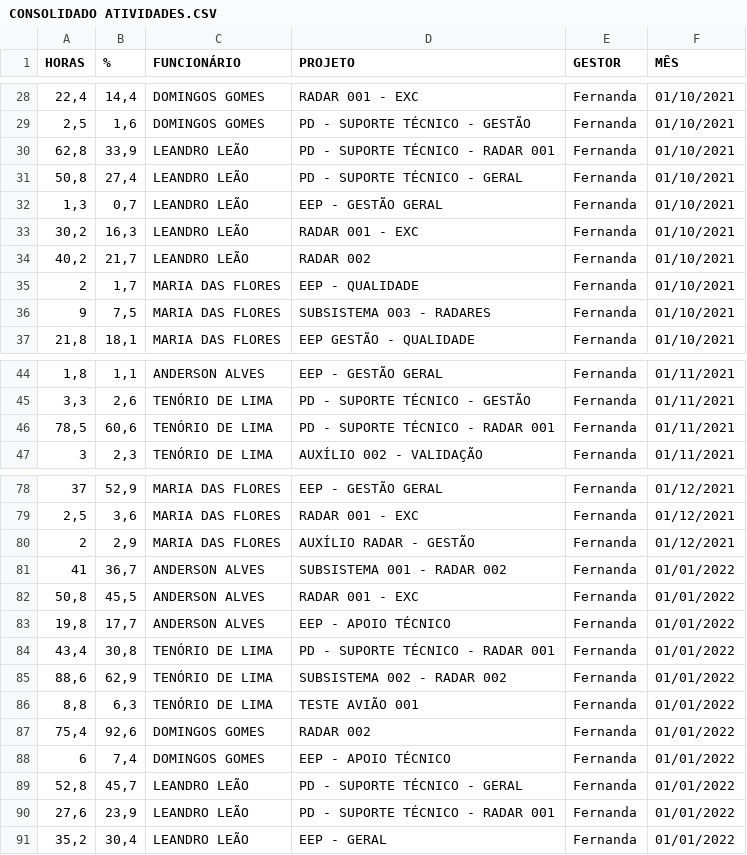
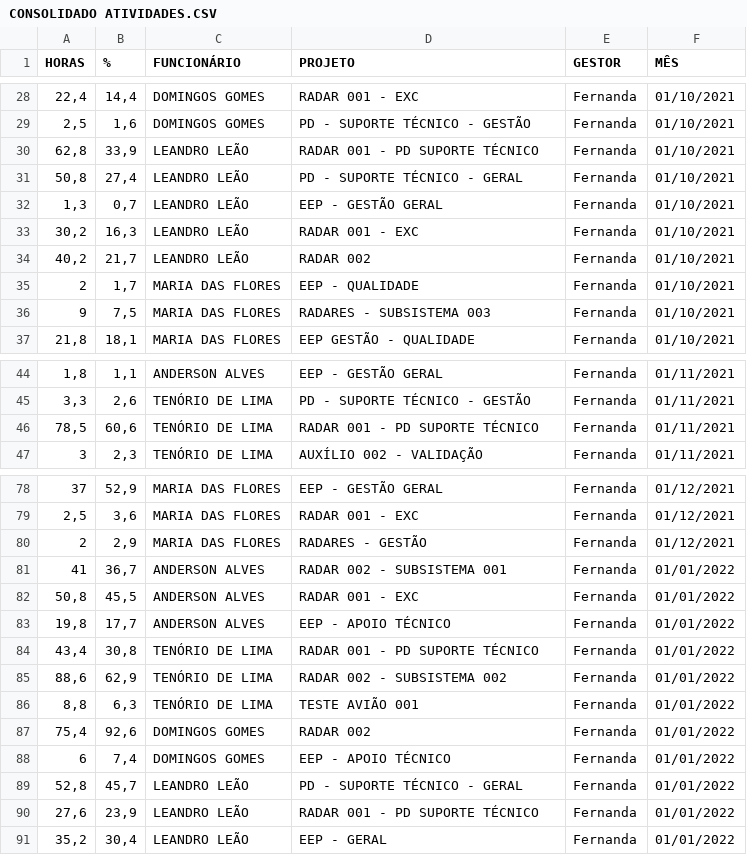
Before and after one commit to francinelemes1504/API-6-Semestre-2023, a CSV file: Documentos/CONSOLIDADO ATIVIDADES.CSV, drawn as a sheet; only a part is shown, gaps mark what is left out; the diff covers the shown part only.

```diff
--- a/Documentos/CONSOLIDADO ATIVIDADES.CSV
+++ b/Documentos/CONSOLIDADO ATIVIDADES.CSV
@@ -29,3 +29,3 @@ HORAS;%;FUNCIONÁRIO;PROJETO;GESTOR;MÊS
 2,5;1,6;DOMINGOS GOMES;PD - SUPORTE TÉCNICO - GESTÃO;Fernanda;01/10/2021
-62,8;33,9;LEANDRO LEÃO;PD - SUPORTE TÉCNICO - RADAR 001;Fernanda;01/10/2021
+62,8;33,9;LEANDRO LEÃO;RADAR 001 - PD SUPORTE TÉCNICO;Fernanda;01/10/2021
 50,8;27,4;LEANDRO LEÃO;PD - SUPORTE TÉCNICO - GERAL;Fernanda;01/10/2021
@@ -35,3 +35,3 @@ HORAS;%;FUNCIONÁRIO;PROJETO;GESTOR;MÊS
 2;1,7;MARIA DAS FLORES;EEP - QUALIDADE;Fernanda;01/10/2021
-9;7,5;MARIA DAS FLORES;SUBSISTEMA 003 - RADARES;Fernanda;01/10/2021
+9;7,5;MARIA DAS FLORES;RADARES - SUBSISTEMA 003;Fernanda;01/10/2021
 21,8;18,1;MARIA DAS FLORES;EEP GESTÃO - QUALIDADE;Fernanda;01/10/2021
@@ -45,3 +45,3 @@ HORAS;%;FUNCIONÁRIO;PROJETO;GESTOR;MÊS
 3,3;2,6;TENÓRIO DE LIMA;PD - SUPORTE TÉCNICO - GESTÃO;Fernanda;01/11/2021
-78,5;60,6;TENÓRIO DE LIMA;PD - SUPORTE TÉCNICO - RADAR 001;Fernanda;01/11/2021
+78,5;60,6;TENÓRIO DE LIMA;RADAR 001 - PD SUPORTE TÉCNICO;Fernanda;01/11/2021
 3;2,3;TENÓRIO DE LIMA;AUXÍLIO 002 - VALIDAÇÃO;Fernanda;01/11/2021
@@ -79,8 +79,8 @@ HORAS;%;FUNCIONÁRIO;PROJETO;GESTOR;MÊS
 2,5;3,6;MARIA DAS FLORES;RADAR 001 - EXC;Fernanda;01/12/2021
-2;2,9;MARIA DAS FLORES;AUXÍLIO RADAR - GESTÃO;Fernanda;01/12/2021
-41;36,7;ANDERSON ALVES;SUBSISTEMA 001 - RADAR 002;Fernanda;01/01/2022
+2;2,9;MARIA DAS FLORES;RADARES - GESTÃO;Fernanda;01/12/2021
+41;36,7;ANDERSON ALVES;RADAR 002 - SUBSISTEMA 001;Fernanda;01/01/2022
 50,8;45,5;ANDERSON ALVES;RADAR 001 - EXC;Fernanda;01/01/2022
 19,8;17,7;ANDERSON ALVES;EEP - APOIO TÉCNICO;Fernanda;01/01/2022
-43,4;30,8;TENÓRIO DE LIMA;PD - SUPORTE TÉCNICO - RADAR 001;Fernanda;01/01/2022
-88,6;62,9;TENÓRIO DE LIMA;SUBSISTEMA 002 - RADAR 002;Fernanda;01/01/2022
+43,4;30,8;TENÓRIO DE LIMA;RADAR 001 - PD SUPORTE TÉCNICO;Fernanda;01/01/2022
+88,6;62,9;TENÓRIO DE LIMA;RADAR 002 - SUBSISTEMA 002;Fernanda;01/01/2022
 8,8;6,3;TENÓRIO DE LIMA;TESTE AVIÃO 001;Fernanda;01/01/2022
@@ -89,3 +89,3 @@ HORAS;%;FUNCIONÁRIO;PROJETO;GESTOR;MÊS
 52,8;45,7;LEANDRO LEÃO;PD - SUPORTE TÉCNICO - GERAL;Fernanda;01/01/2022
-27,6;23,9;LEANDRO LEÃO;PD - SUPORTE TÉCNICO - RADAR 001;Fernanda;01/01/2022
+27,6;23,9;LEANDRO LEÃO;RADAR 001 - PD SUPORTE TÉCNICO;Fernanda;01/01/2022
 35,2;30,4;LEANDRO LEÃO;EEP - GERAL;Fernanda;01/01/2022
```
Also changed, not shown: 10 edited cells elsewhere in this file, 2 other files.
